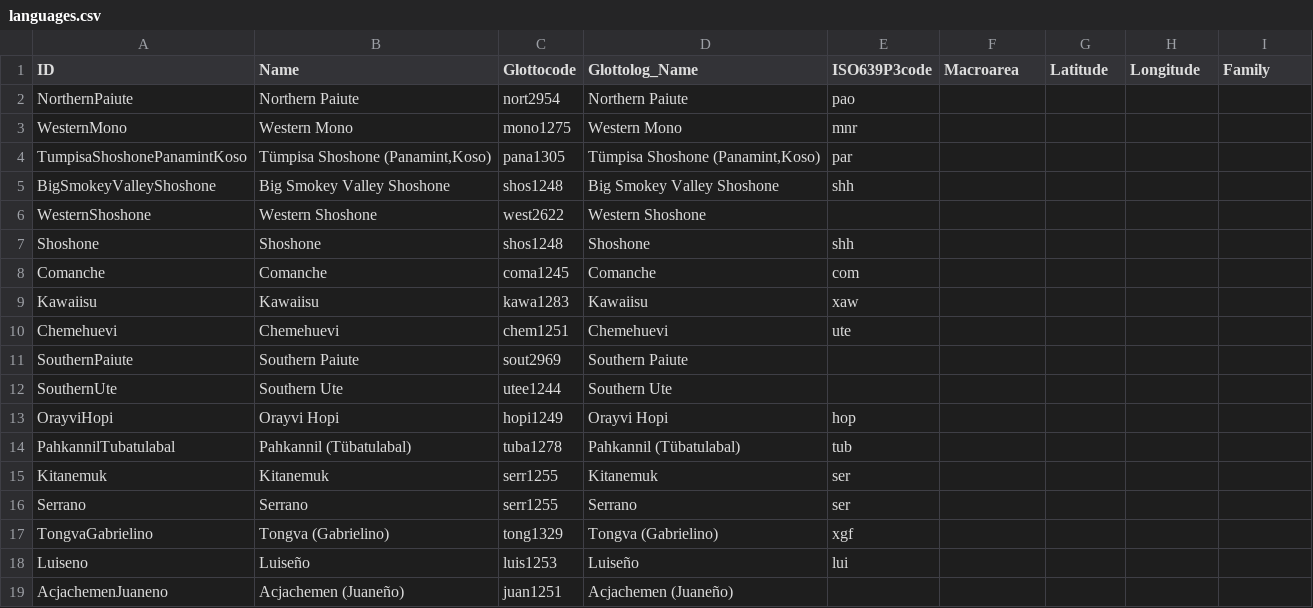
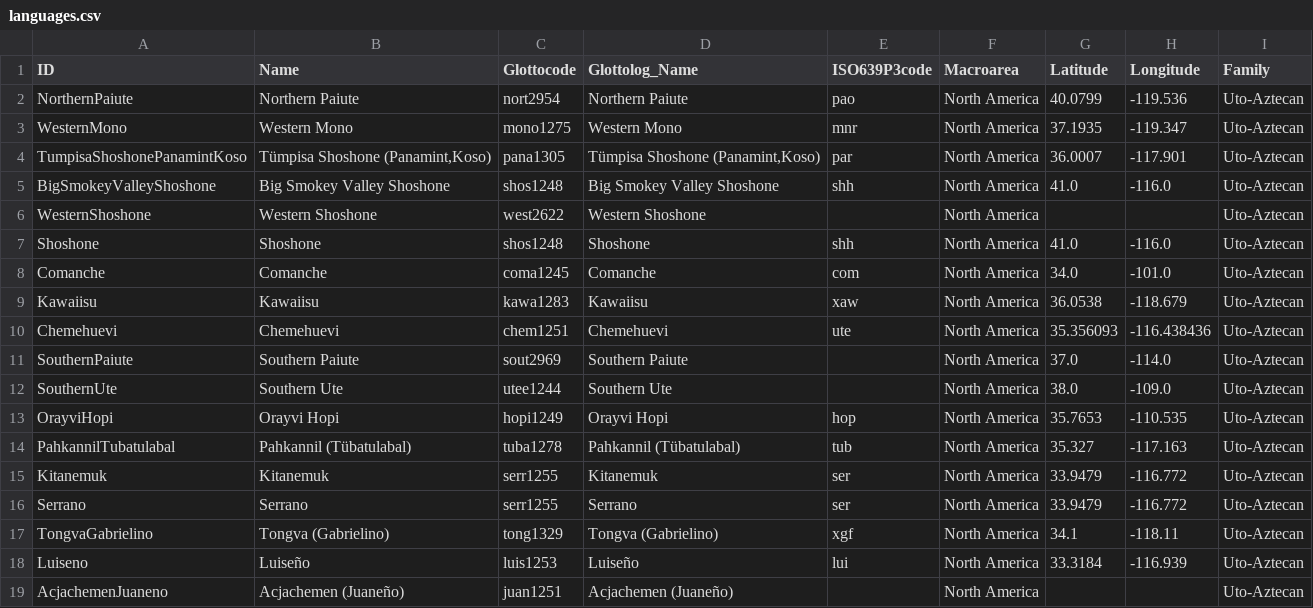
Before and after one commit to lexibank/wheelerutoaztecan, a CSV file: cldf/languages.csv, drawn as a sheet; only a part is shown; the diff covers the shown part only.

```diff
--- a/cldf/languages.csv
+++ b/cldf/languages.csv
@@ -1,19 +1,19 @@
 ID,Name,Glottocode,Glottolog_Name,ISO639P3code,Macroarea,Latitude,Longitude,Family
-NorthernPaiute,Northern Paiute,nort2954,Northern Paiute,pao,,,,
-WesternMono,Western Mono,mono1275,Western Mono,mnr,,,,
-TumpisaShoshonePanamintKoso,"Tümpisa Shoshone (Panamint,Koso)",pana1305,"Tümpisa Shoshone (Panamint,Koso)",par,,,,
-BigSmokeyValleyShoshone,Big Smokey Valley Shoshone,shos1248,Big Smokey Valley Shoshone,shh,,,,
-WesternShoshone,Western Shoshone,west2622,Western Shoshone,,,,,
-Shoshone,Shoshone,shos1248,Shoshone,shh,,,,
-Comanche,Comanche,coma1245,Comanche,com,,,,
-Kawaiisu,Kawaiisu,kawa1283,Kawaiisu,xaw,,,,
-Chemehuevi,Chemehuevi,chem1251,Chemehuevi,ute,,,,
-SouthernPaiute,Southern Paiute,sout2969,Southern Paiute,,,,,
-SouthernUte,Southern Ute,utee1244,Southern Ute,,,,,
-OrayviHopi,Orayvi Hopi,hopi1249,Orayvi Hopi,hop,,,,
-PahkannilTubatulabal,Pahkannil (Tübatulabal),tuba1278,Pahkannil (Tübatulabal),tub,,,,
-Kitanemuk,Kitanemuk,serr1255,Kitanemuk,ser,,,,
-Serrano,Serrano,serr1255,Serrano,ser,,,,
-TongvaGabrielino,Tongva (Gabrielino),tong1329,Tongva (Gabrielino),xgf,,,,
-Luiseno,Luiseño,luis1253,Luiseño,lui,,,,
-AcjachemenJuaneno,Acjachemen (Juaneño),juan1251,Acjachemen (Juaneño),,,,,
+NorthernPaiute,Northern Paiute,nort2954,Northern Paiute,pao,North America,40.0799,-119.536,Uto-Aztecan
+WesternMono,Western Mono,mono1275,Western Mono,mnr,North America,37.1935,-119.347,Uto-Aztecan
+TumpisaShoshonePanamintKoso,"Tümpisa Shoshone (Panamint,Koso)",pana1305,"Tümpisa Shoshone (Panamint,Koso)",par,North America,36.0007,-117.901,Uto-Aztecan
+BigSmokeyValleyShoshone,Big Smokey Valley Shoshone,shos1248,Big Smokey Valley Shoshone,shh,North America,41.0,-116.0,Uto-Aztecan
+WesternShoshone,Western Shoshone,west2622,Western Shoshone,,North America,,,Uto-Aztecan
+Shoshone,Shoshone,shos1248,Shoshone,shh,North America,41.0,-116.0,Uto-Aztecan
+Comanche,Comanche,coma1245,Comanche,com,North America,34.0,-101.0,Uto-Aztecan
+Kawaiisu,Kawaiisu,kawa1283,Kawaiisu,xaw,North America,36.0538,-118.679,Uto-Aztecan
+Chemehuevi,Chemehuevi,chem1251,Chemehuevi,ute,North America,35.356093,-116.438436,Uto-Aztecan
+SouthernPaiute,Southern Paiute,sout2969,Southern Paiute,,North America,37.0,-114.0,Uto-Aztecan
+SouthernUte,Southern Ute,utee1244,Southern Ute,,North America,38.0,-109.0,Uto-Aztecan
+OrayviHopi,Orayvi Hopi,hopi1249,Orayvi Hopi,hop,North America,35.7653,-110.535,Uto-Aztecan
+PahkannilTubatulabal,Pahkannil (Tübatulabal),tuba1278,Pahkannil (Tübatulabal),tub,North America,35.327,-117.163,Uto-Aztecan
+Kitanemuk,Kitanemuk,serr1255,Kitanemuk,ser,North America,33.9479,-116.772,Uto-Aztecan
+Serrano,Serrano,serr1255,Serrano,ser,North America,33.9479,-116.772,Uto-Aztecan
+TongvaGabrielino,Tongva (Gabrielino),tong1329,Tongva (Gabrielino),xgf,North America,34.1,-118.11,Uto-Aztecan
+Luiseno,Luiseño,luis1253,Luiseño,lui,North America,33.3184,-116.939,Uto-Aztecan
+AcjachemenJuaneno,Acjachemen (Juaneño),juan1251,Acjachemen (Juaneño),,North America,,,Uto-Aztecan
```
Also changed, not shown: 82 edited cells elsewhere in this file, cldf/forms.csv, 8 other files.
